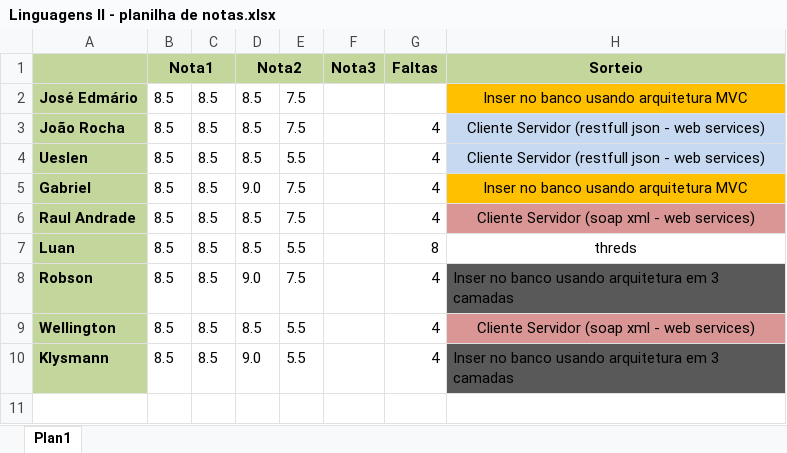
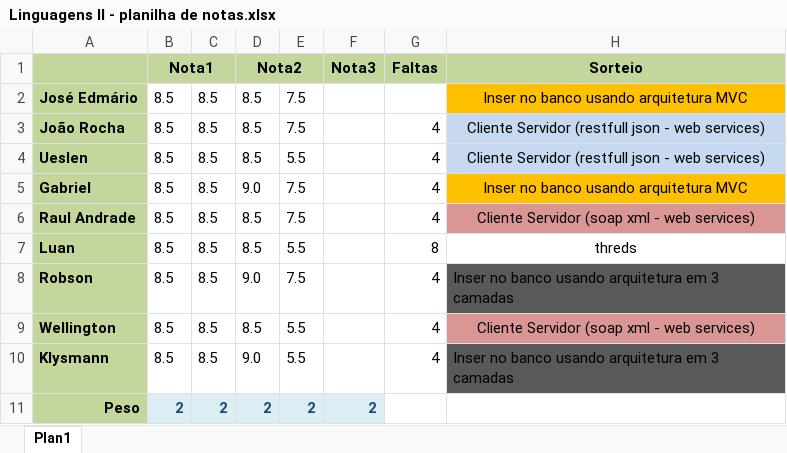
Before and after one commit to joseedmario/Linguagens_II---2014.1, an Excel workbook: Linguagens II - planilha de notas.xlsx, sheet Plan1, drawn as a sheet; values as stored, in another font and other column widths than the file's, no borders; the diff names each change by its address in the sheet, - before the commit and + after, or states it on an @@ line.

Commit message:
Incluido campo de peso para as notas das avaliações

```diff
--- a/Linguagens II - planilha de notas.xlsx (sheet Plan1)
+++ b/Linguagens II - planilha de notas.xlsx (sheet Plan1)
+row 11: Peso | 2 | 2 | 2 | 2 | 2
```
